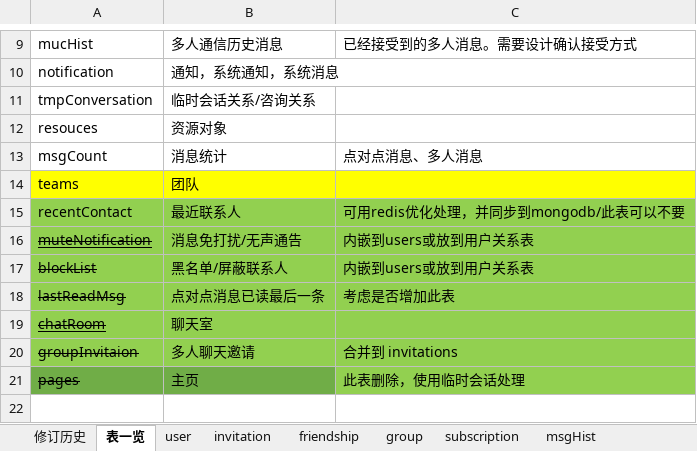
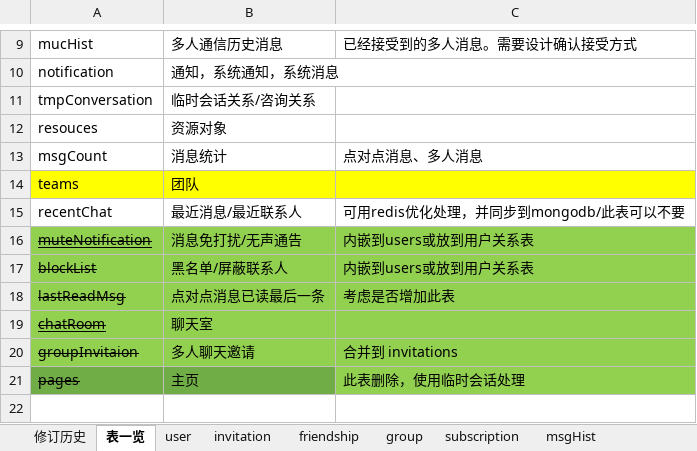
Before and after one commit to chenqingze/laoke, an Excel workbook: doc/db/aiTalkDB_Backend.xlsx, sheet 表一览, drawn as a sheet; only a part is shown, gaps mark what is left out; values as stored, in another font and other column widths than the file's, no borders; the diff names each change by its address in the sheet, - before the commit and + after, or states it on an @@ line.

Commit message:
update recentContact to  recentChat

```diff
--- a/doc/db/aiTalkDB_Backend.xlsx (sheet 表一览)
+++ b/doc/db/aiTalkDB_Backend.xlsx (sheet 表一览)
-A15: recentContact
+A15: recentChat
-A15:C15 fill: #92D050
+A15:C15 fill: none
-B15: 最近联系人
+B15: 最近消息/最近联系人
```
Also changed, not shown: other sheet tabs.
